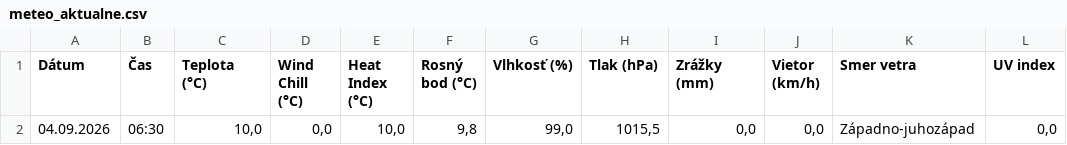
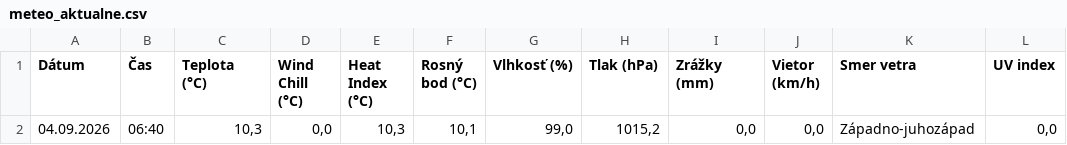
Before and after one commit to dafecko/Puste_Pole_Meteo, a CSV file: meteo_aktualne.csv, drawn as a sheet.

```diff
--- a/meteo_aktualne.csv
+++ b/meteo_aktualne.csv
@@ -1,2 +1,2 @@
 Dátum;Čas;Teplota (°C);Wind Chill (°C);Heat Index (°C);Rosný bod (°C);Vlhkosť (%);Tlak (hPa);Zrážky (mm);Vietor (km/h);Smer vetra;UV index
-04.09.2026;06:30;10,0;0,0;10,0;9,8;99,0;1015,5;0,0;0,0;Západno-juhozápad;0,0
+04.09.2026;06:40;10,3;0,0;10,3;10,1;99,0;1015,2;0,0;0,0;Západno-juhozápad;0,0
```
